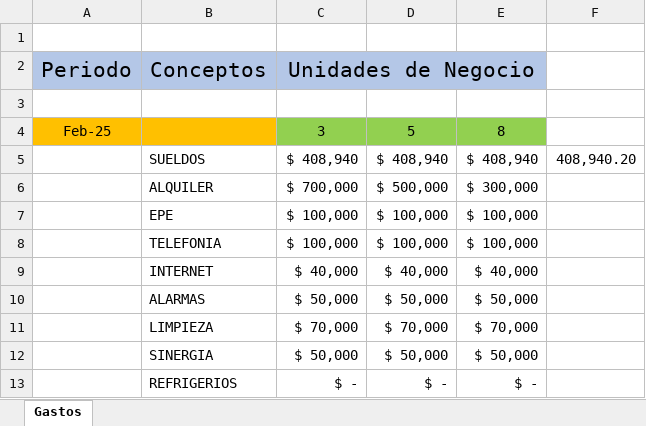
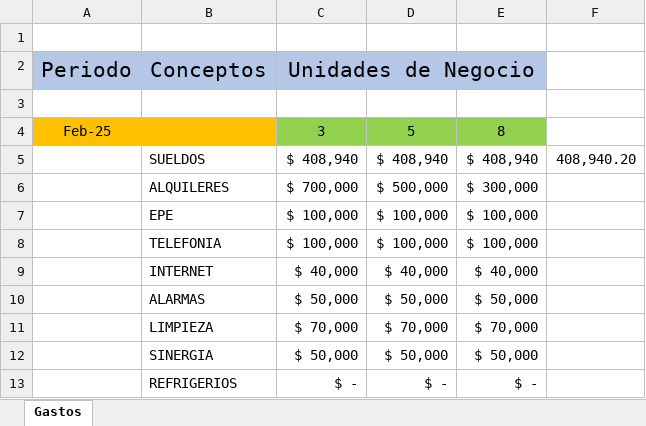
Before and after one commit to aid-austral-2026/trabajo-final-JPC666, an Excel workbook: datos/gastos/LibrodeGastos_022025.xlsx, sheet Gastos, drawn as a sheet; only a part is shown; values as stored, in another font and other column widths than the file's, no borders; the diff names each change by its address in the sheet, - before the commit and + after, or states it on an @@ line.

Commit message:
shiny prueba 10: * correcion de datos de los gastos (sueldos) * correcion de etiquetas de los todas las graficas

```diff
--- a/datos/gastos/LibrodeGastos_022025.xlsx (sheet Gastos)
+++ b/datos/gastos/LibrodeGastos_022025.xlsx (sheet Gastos)
-B6 (Conceptos): ALQUILER
+B6 (Conceptos): ALQUILERES
```
Also changed, not shown: datos/gastos/LibrodeGastos_032025.xlsx, datos/gastos/LibrodeGastos_042025.xlsx, 20 other files.
